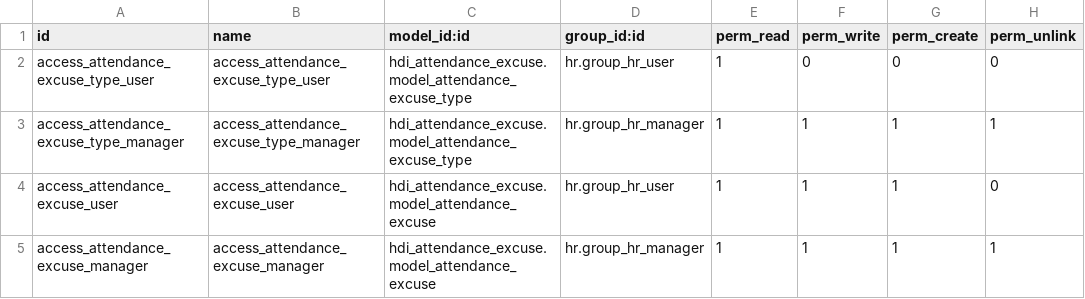
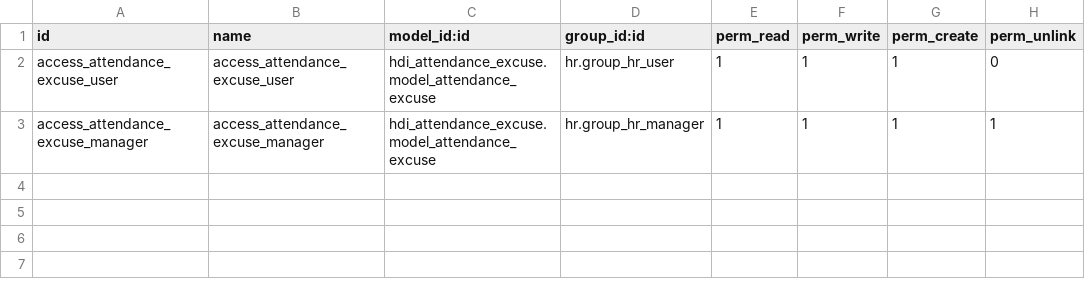
Before and after one commit to truongggdevvv203/hdi_odoo, a CSV file: hdi_attendance_excuse/security/ir.model.access.csv, drawn as a sheet; the diff names each change by its address in the sheet, - before the commit and + after, or states it on an @@ line.

```diff
--- a/hdi_attendance_excuse/security/ir.model.access.csv
+++ b/hdi_attendance_excuse/security/ir.model.access.csv
-row 2: access_attendance_excuse_type_user | access_attendance_excuse_type_user | hdi_attendance_excuse.model_attendance_excuse_type | hr.group_hr_user | 1 | 0 | 0 | 0
-row 3: access_attendance_excuse_type_manager | access_attendance_excuse_type_manager | hdi_attendance_excuse.model_attendance_excuse_type | hr.group_hr_manager | 1 | 1 | 1 | 1
```
Also changed, not shown: 5 other files.
